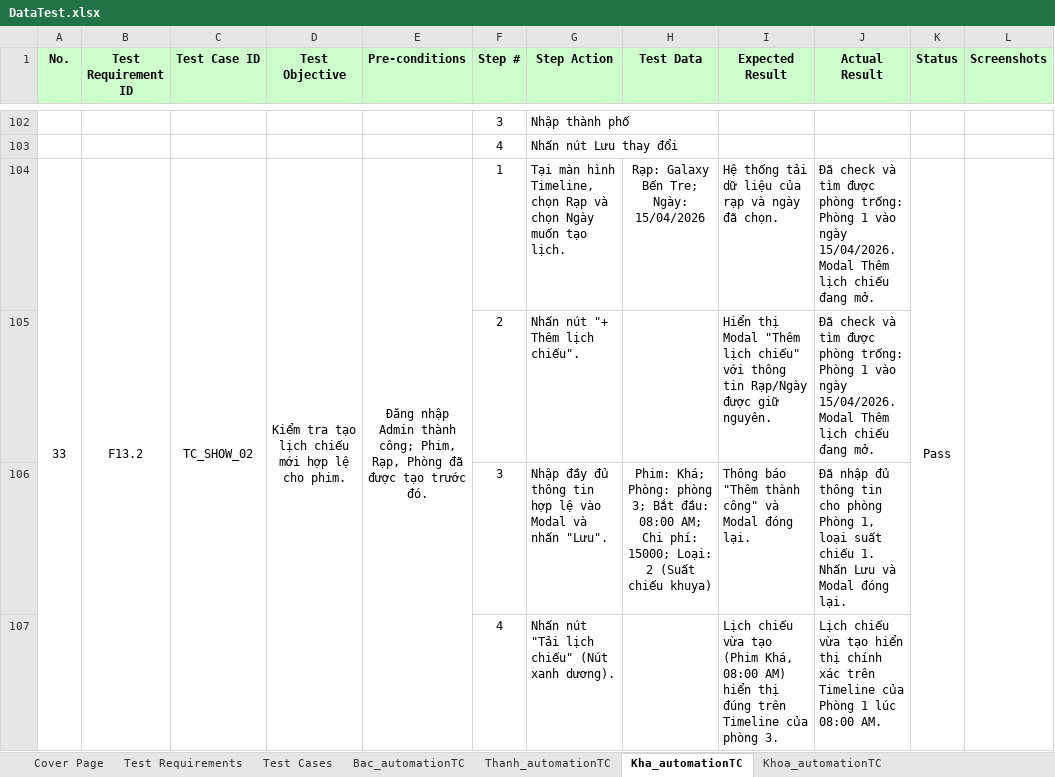
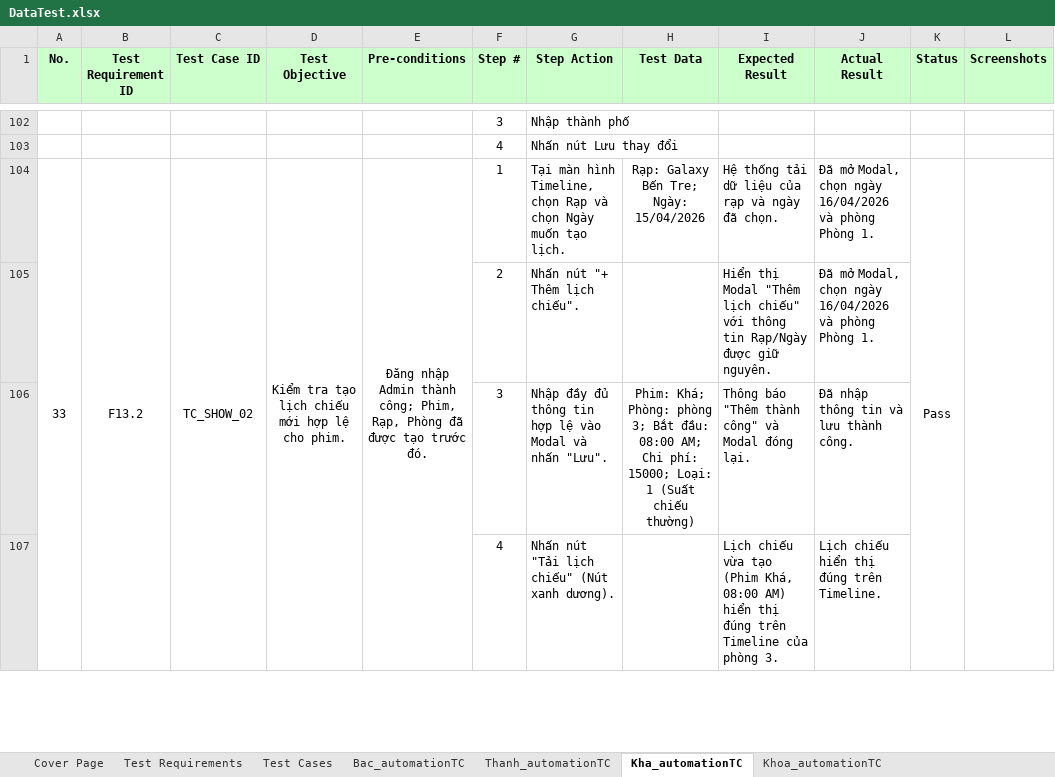
Before and after one commit to nguyenxuanbac88/sqa-testing-report, an Excel workbook: sqa-testing-report/Data/DataTest.xlsx, sheet Kha_automationTC, drawn as a sheet; only a part is shown, gaps mark what is left out; values as stored, in another font and other column widths than the file's, no borders; the diff covers the shown part only; the diff names each change by its address in the sheet, - before the commit and + after, or states it on an @@ line.

Commit message:
Edit the message is write in the actual result of TC_SHOW_02.

```diff
--- a/sqa-testing-report/Data/DataTest.xlsx (sheet Kha_automationTC)
+++ b/sqa-testing-report/Data/DataTest.xlsx (sheet Kha_automationTC)
-J104:J105 (Actual Result): Đã check và tìm được phòng trống: Phòng 1 vào ngày 15/04/2026. Modal Thêm lịch chiếu đang mở.
+J104:J105 (Actual Result): Đã mở Modal, chọn ngày 16/04/2026 và phòng Phòng 1.
-H106 (Test Data): …15000; Loại: 2 (Suất chiếu khuya)
+H106 (Test Data): …15000; Loại: 1 (Suất chiếu thường)
-J106 (Actual Result): Đã nhập đủ thông tin cho phòng Phòng 1, loại suất chiếu 1. Nhấn Lưu và Modal đóng lại.
+J106 (Actual Result): Đã nhập thông tin và lưu thành công.
-J107 (Actual Result): Lịch chiếu vừa tạo hiển thị chính xác trên Timeline của Phòng 1 lúc 08:00 AM.
+J107 (Actual Result): Lịch chiếu hiển thị đúng trên Timeline.
```
Also changed, not shown: 2 edited cells elsewhere in this sheet, 1 other file.
